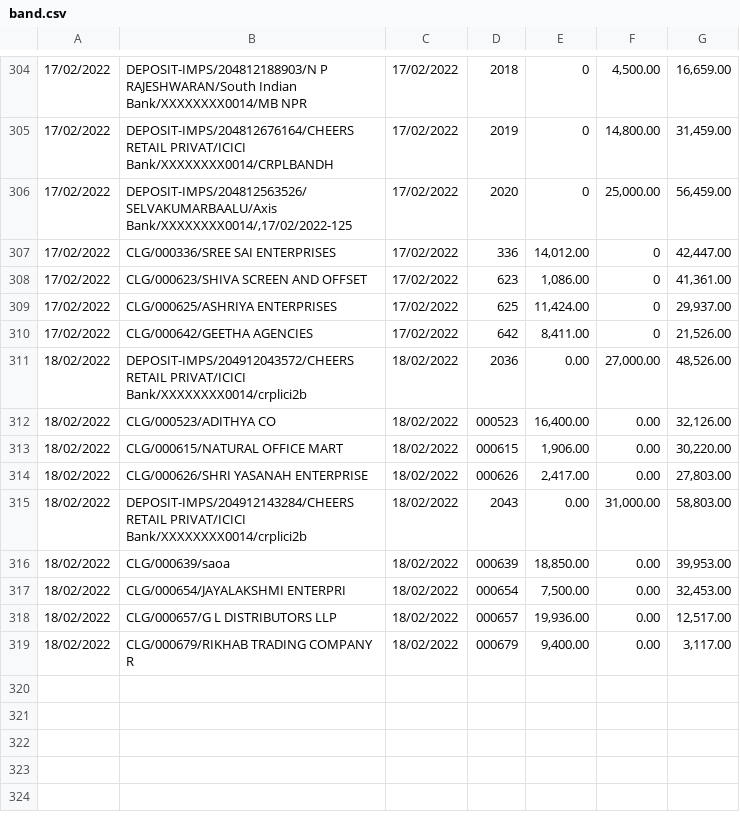
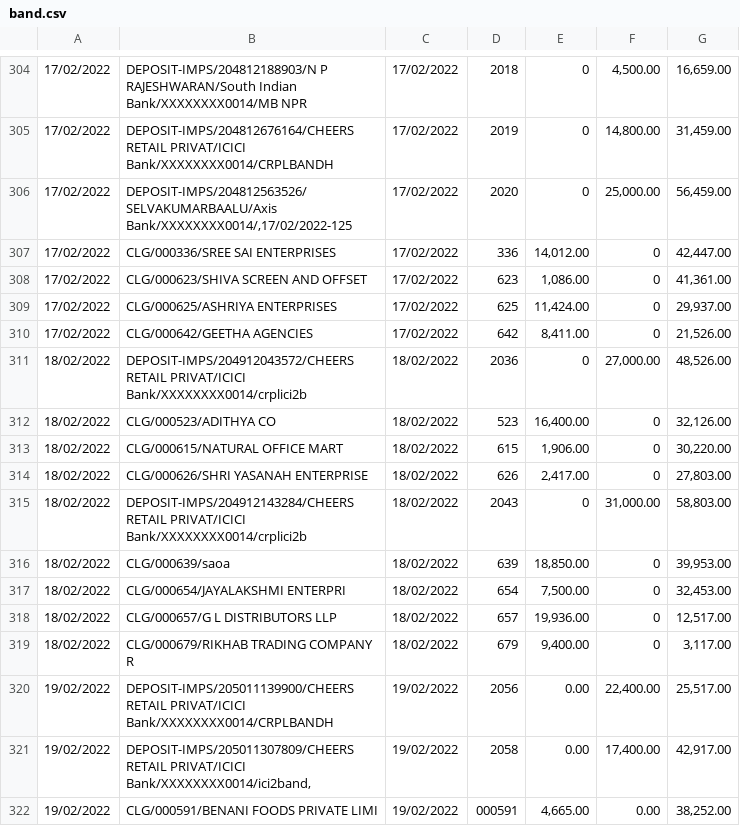
Before and after one commit to SimbhuTwice/CheersAcc, a CSV file: band.csv, drawn as a sheet; only a part is shown, gaps mark what is left out; the diff names each change by its address in the sheet, - before the commit and + after, or states it on an @@ line.

Commit message:
Add files via upload

```diff
--- a/band.csv
+++ b/band.csv
-E311: 0.00
+E311: 0
-D312: 000523
+D312: 523
-F312:F314: 0.00
+F312:F314: 0
-D313: 000615
+D313: 615
-D314: 000626
+D314: 626
-E315: 0.00
+E315: 0
-D316: 000639
+D316: 639
-F316:F319: 0.00
+F316:F319: 0
-D317: 000654
+D317: 654
-D318: 000657
+D318: 657
-D319: 000679
+D319: 679
+row 320: 19/02/2022 | DEPOSIT-IMPS/205011139900/CHEERS RETAIL PRIVAT/ICICI Bank/XXXXXXXX0014/CRPLBANDH | 19/02/2022 | 2056 | 0.00 | 22,400.00 | 25,517.00
+row 321: 19/02/2022 | DEPOSIT-IMPS/205011307809/CHEERS RETAIL PRIVAT/ICICI Bank/XXXXXXXX0014/ici2band, | 19/02/2022 | 2058 | 0.00 | 17,400.00 | 42,917.00
+row 322: 19/02/2022 | CLG/000591/BENANI FOODS PRIVATE LIMI | 19/02/2022 | 000591 | 4,665.00 | 0.00 | 38,252.00
```
